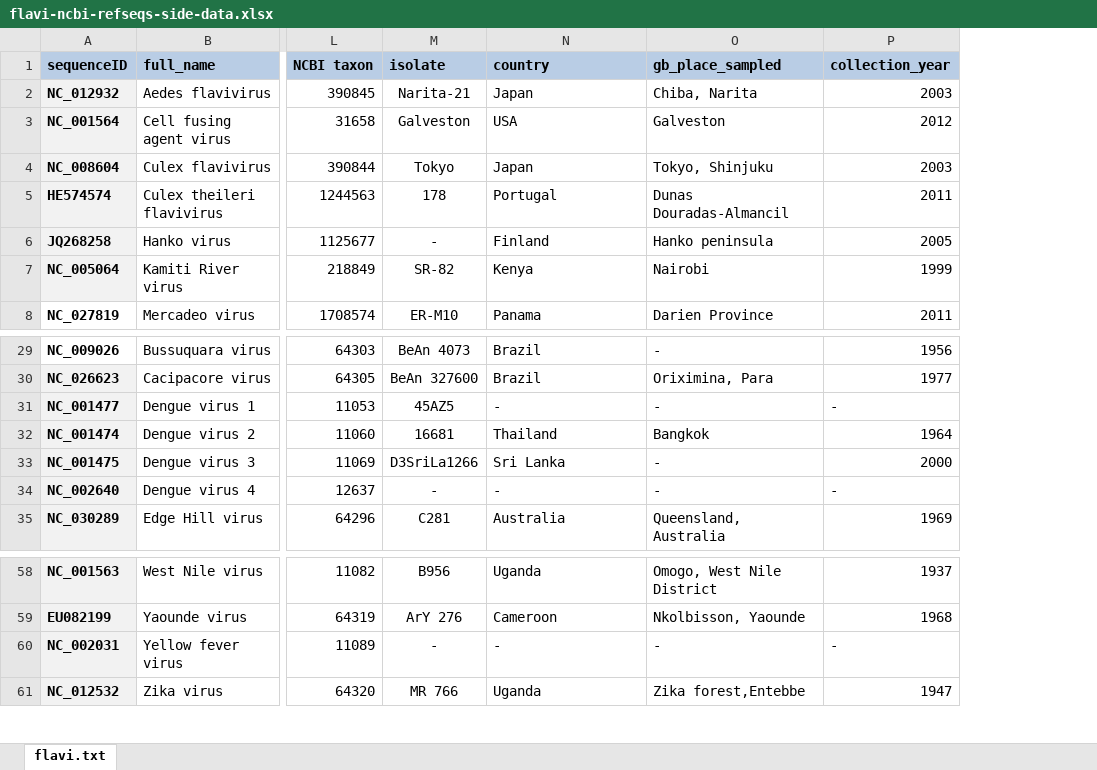
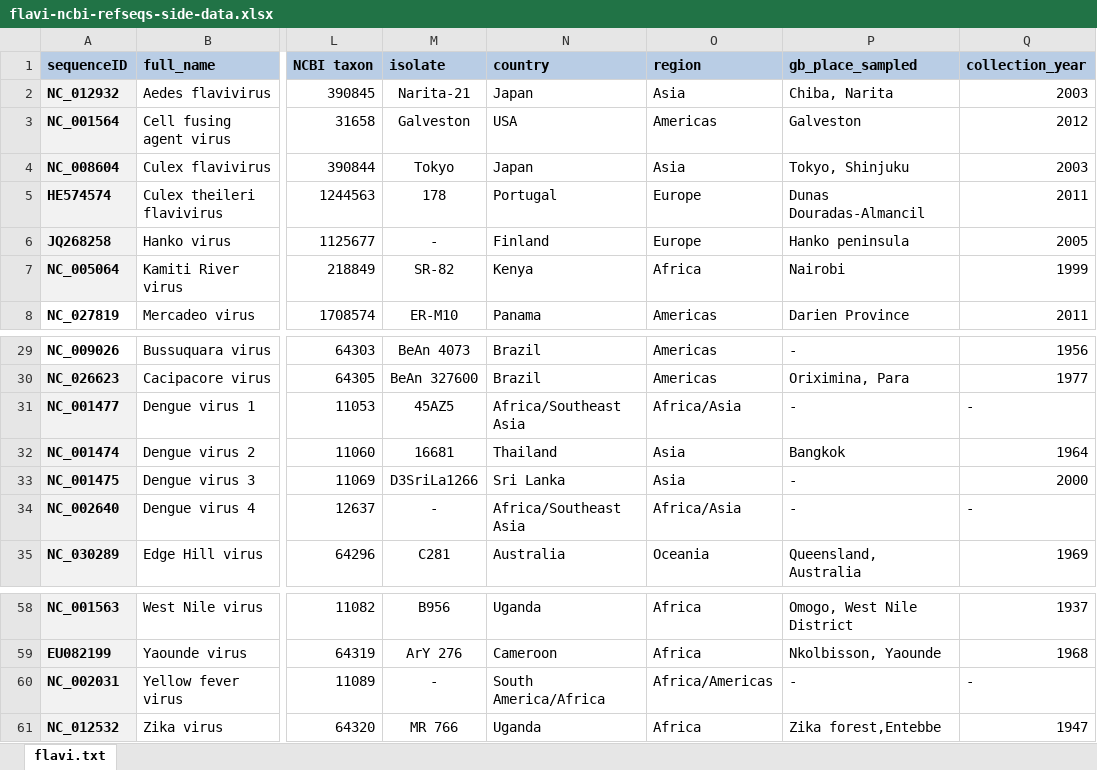
Before and after one commit to giffordlabcvr/Flavivirus-GLUE, an Excel workbook: tabular/flavi-ncbi-refseqs-side-data.xlsx, sheet flavi.txt, drawn as a sheet; only a part is shown, gaps mark what is left out; values as stored, in another font and other column widths than the file's, no borders; the diff covers the shown part only; the diff names each change by its address in the sheet, - before the commit and + after, or states it on an @@ line.

```diff
--- a/tabular/flavi-ncbi-refseqs-side-data.xlsx (sheet flavi.txt)
+++ b/tabular/flavi-ncbi-refseqs-side-data.xlsx (sheet flavi.txt)
+column O (region), rows 2-8: Asia | Americas | Asia | Europe | Europe | Africa | Americas; rows 29-35: Americas | Americas | Africa/Asia | Asia | Asia | Africa/Asia | Oceania; rows 58-61: Africa | Africa | Africa/Americas | Africa
-N31 (country): -
+N31 (country): Africa/Southeast Asia
-N34 (country): -
+N34 (country): Africa/Southeast Asia
-N60 (country): -
+N60 (country): South America/Africa
```
Also changed, not shown: 2 added rows and 39 edited cells elsewhere in this sheet, 1 other file.
